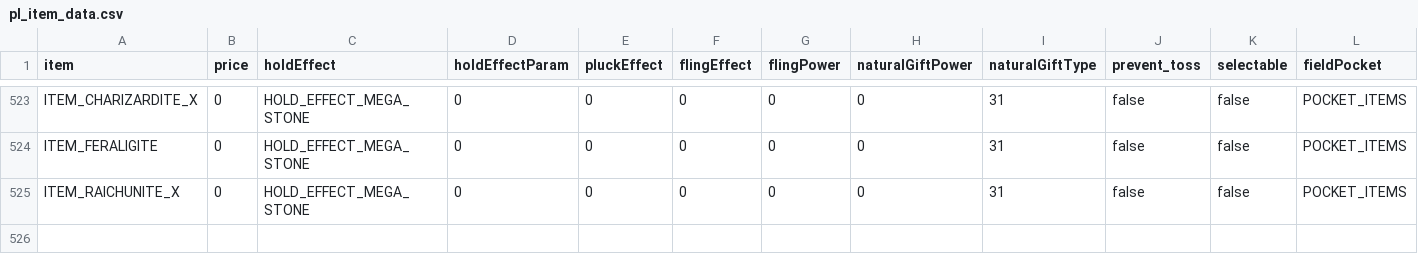
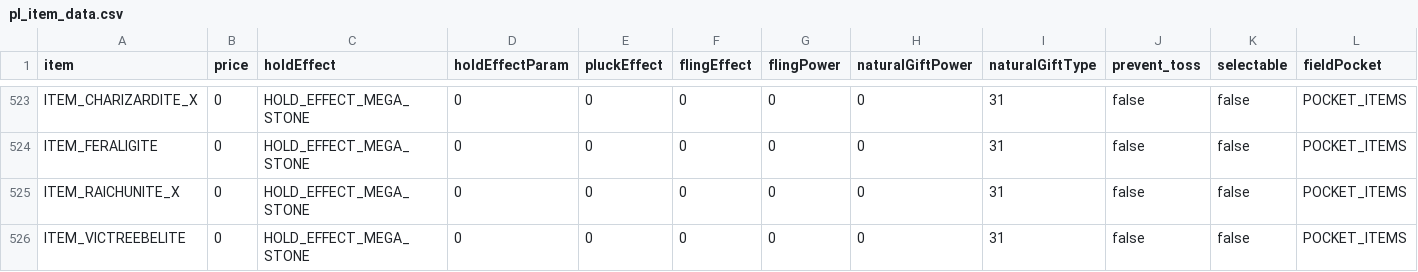
Before and after one commit to matt-newhall/plat-hack-decomp, a CSV file: res/items/pl_item_data.csv, drawn as a sheet; only a part is shown, gaps mark what is left out; rows hold the shown columns only; the diff names each change by its address in the sheet, - before the commit and + after, or states it on an @@ line.

Commit message:
feat: add Mega Victreebel

```diff
--- a/res/items/pl_item_data.csv
+++ b/res/items/pl_item_data.csv
+row 526: ITEM_VICTREEBELITE | 0 | HOLD_EFFECT_MEGA_STONE | 0 | 0 | 0 | 0 | 0 | 31 | false | false | POCKET_ITEMS
```
Also changed, not shown: 31 other files.
